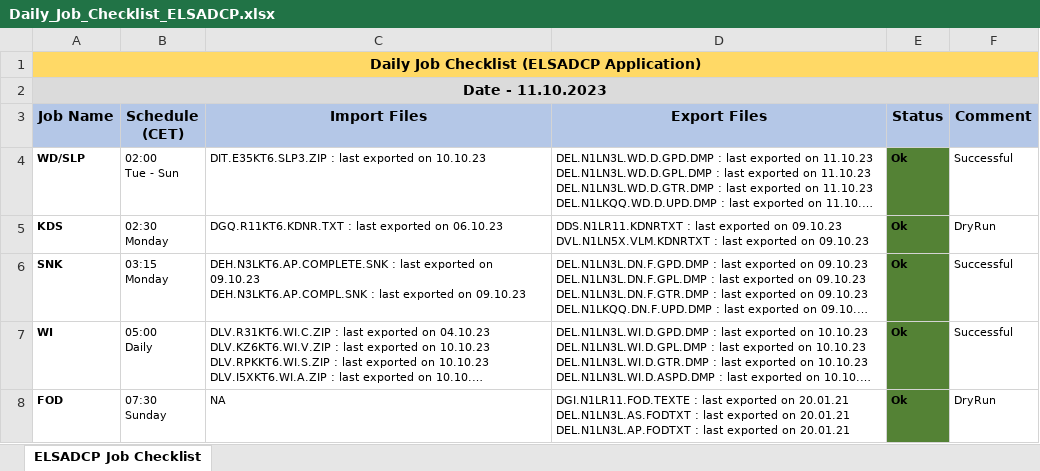
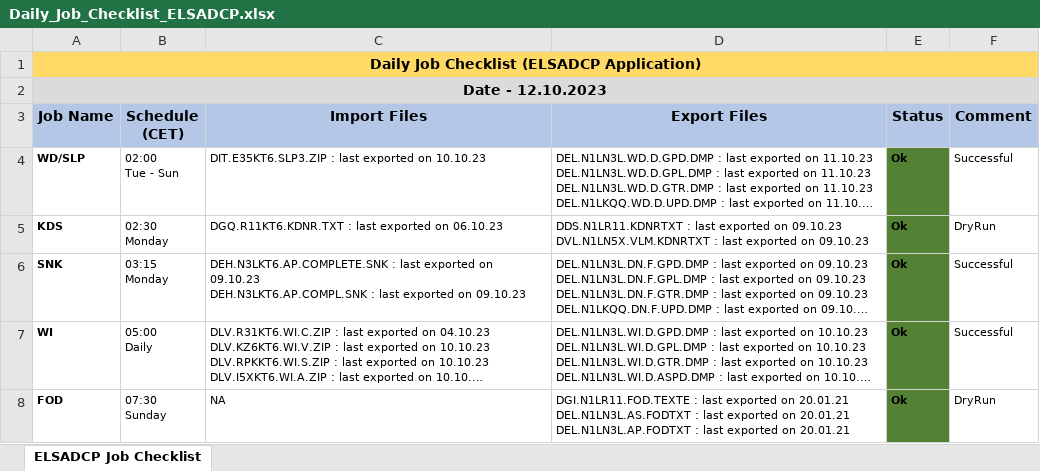
Before and after one commit to mayurcodify/Python_for_Begineers, an Excel workbook: Daily_Job_Checklist_ELSADCP.xlsx, sheet ELSADCP Job Checklist, drawn as a sheet; only a part is shown; long unchanged cells end in …; values as stored, in another font and other column widths than the file's, no borders; the diff names each change by its address in the sheet, - before the commit and + after, or states it on an @@ line.

Commit message:
Updated on 12.10.23 12:13

```diff
--- a/Daily_Job_Checklist_ELSADCP.xlsx (sheet ELSADCP Job Checklist)
+++ b/Daily_Job_Checklist_ELSADCP.xlsx (sheet ELSADCP Job Checklist)
-A2 (Job Name): Date - 11.10.2023
+A2 (Job Name): Date - 12.10.2023
```
